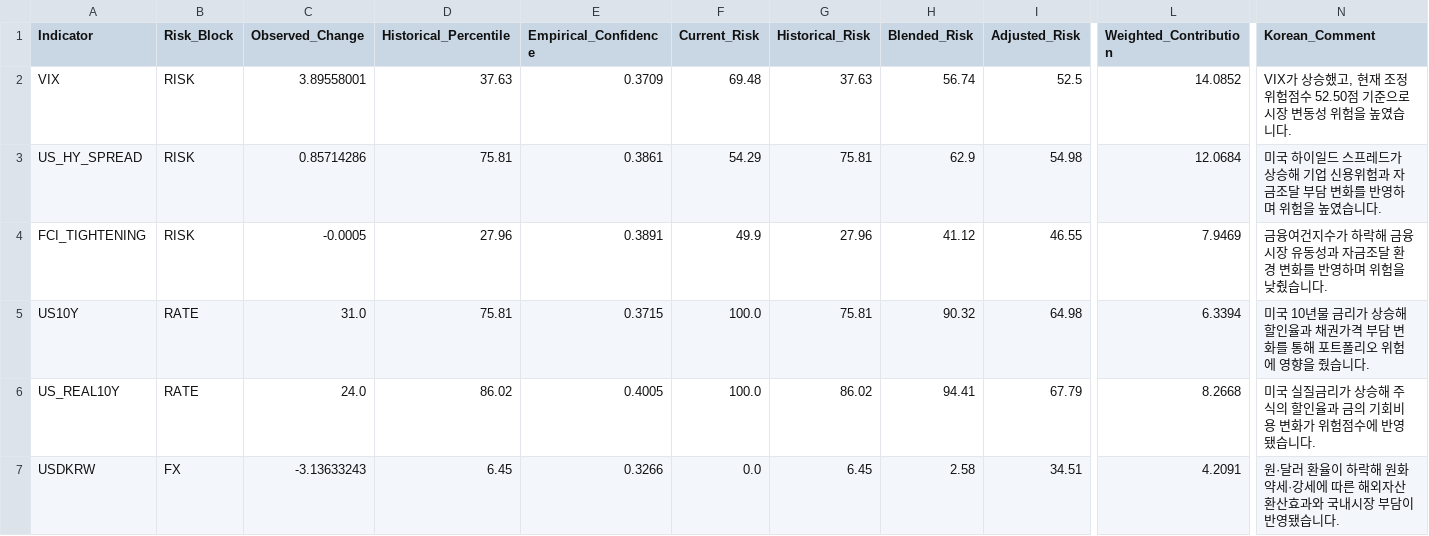
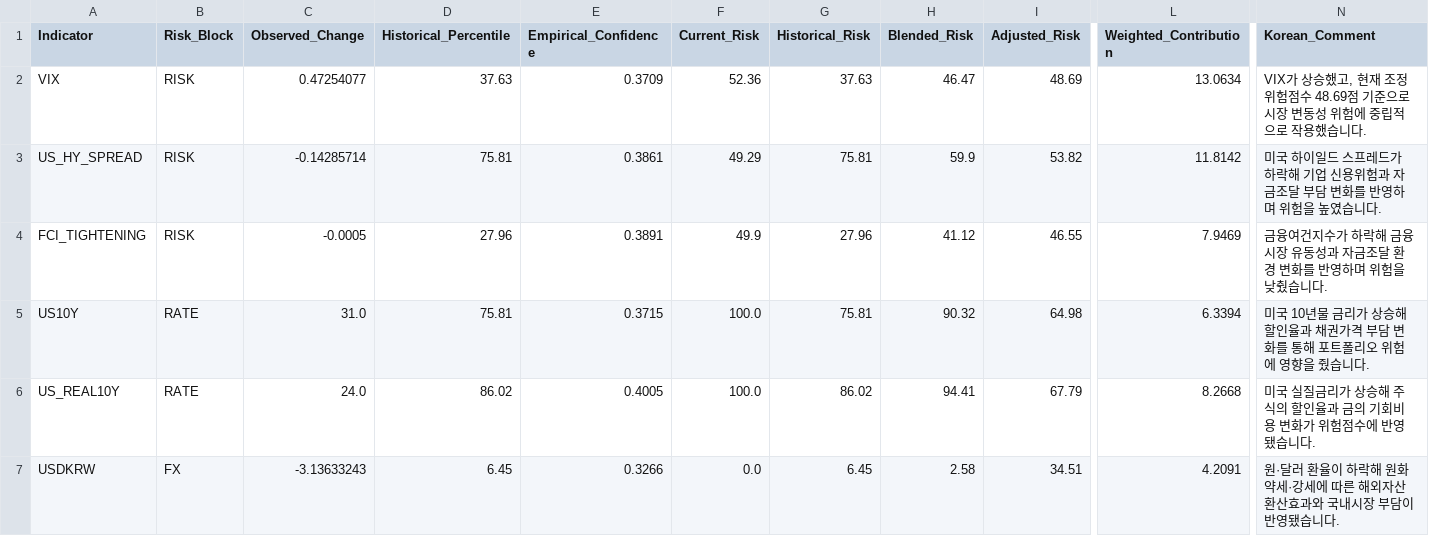
Before and after one commit to mia2628/portfolio_intelligence, a CSV file: outputs/step05/risk_details.csv, drawn as a sheet; only a part is shown, gaps mark what is left out; the diff names each change by its address in the sheet, - before the commit and + after, or states it on an @@ line.

```diff
--- a/outputs/step05/risk_details.csv
+++ b/outputs/step05/risk_details.csv
-C2 (Observed_Change): 3.89558001
+C2 (Observed_Change): 0.47254077
-F2 (Current_Risk): 69.48
+F2 (Current_Risk): 52.36
-H2 (Blended_Risk): 56.74
+H2 (Blended_Risk): 46.47
-I2 (Adjusted_Risk): 52.5
+I2 (Adjusted_Risk): 48.69
-L2 (Weighted_Contribution): 14.0852
+L2 (Weighted_Contribution): 13.0634
-N2 (Korean_Comment): …험점수 52.50점 기준으로 시장 변동성 위험을 높였습니다.
+N2 (Korean_Comment): …험점수 48.69점 기준으로 시장 변동성 위험에 중립적으로 작용했습니다.
-C3 (Observed_Change): 0.85714286
+C3 (Observed_Change): -0.14285714
-F3 (Current_Risk): 54.29
+F3 (Current_Risk): 49.29
-H3 (Blended_Risk): 62.9
+H3 (Blended_Risk): 59.9
-I3 (Adjusted_Risk): 54.98
+I3 (Adjusted_Risk): 53.82
-L3 (Weighted_Contribution): 12.0684
+L3 (Weighted_Contribution): 11.8142
-N3 (Korean_Comment): …레드가 상승해 기업…
+N3 (Korean_Comment): …레드가 하락해 기업…
```
Also changed, not shown: data/historical/historical_data.csv, data/step03_market_inputs.csv, 8 other files.
